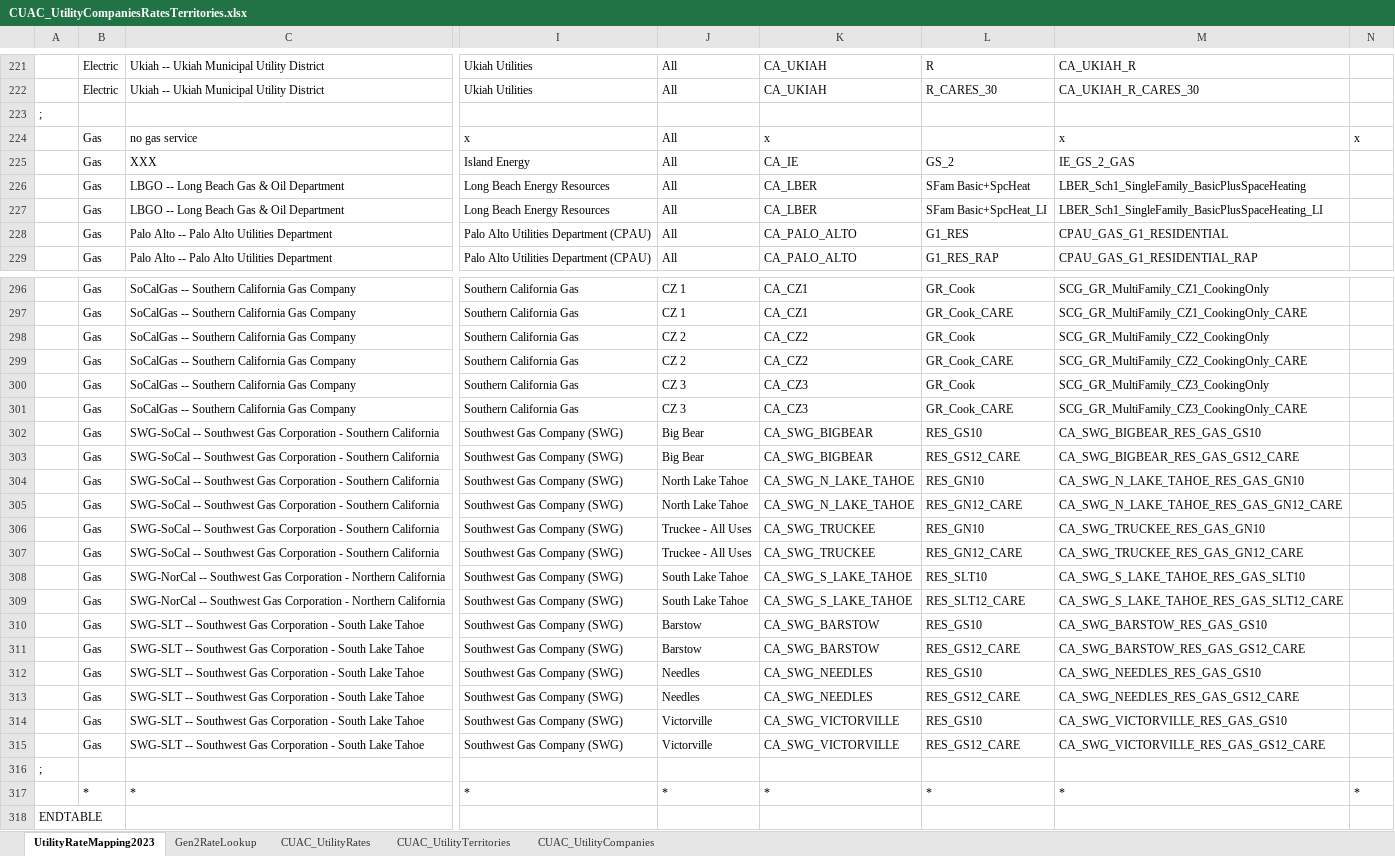
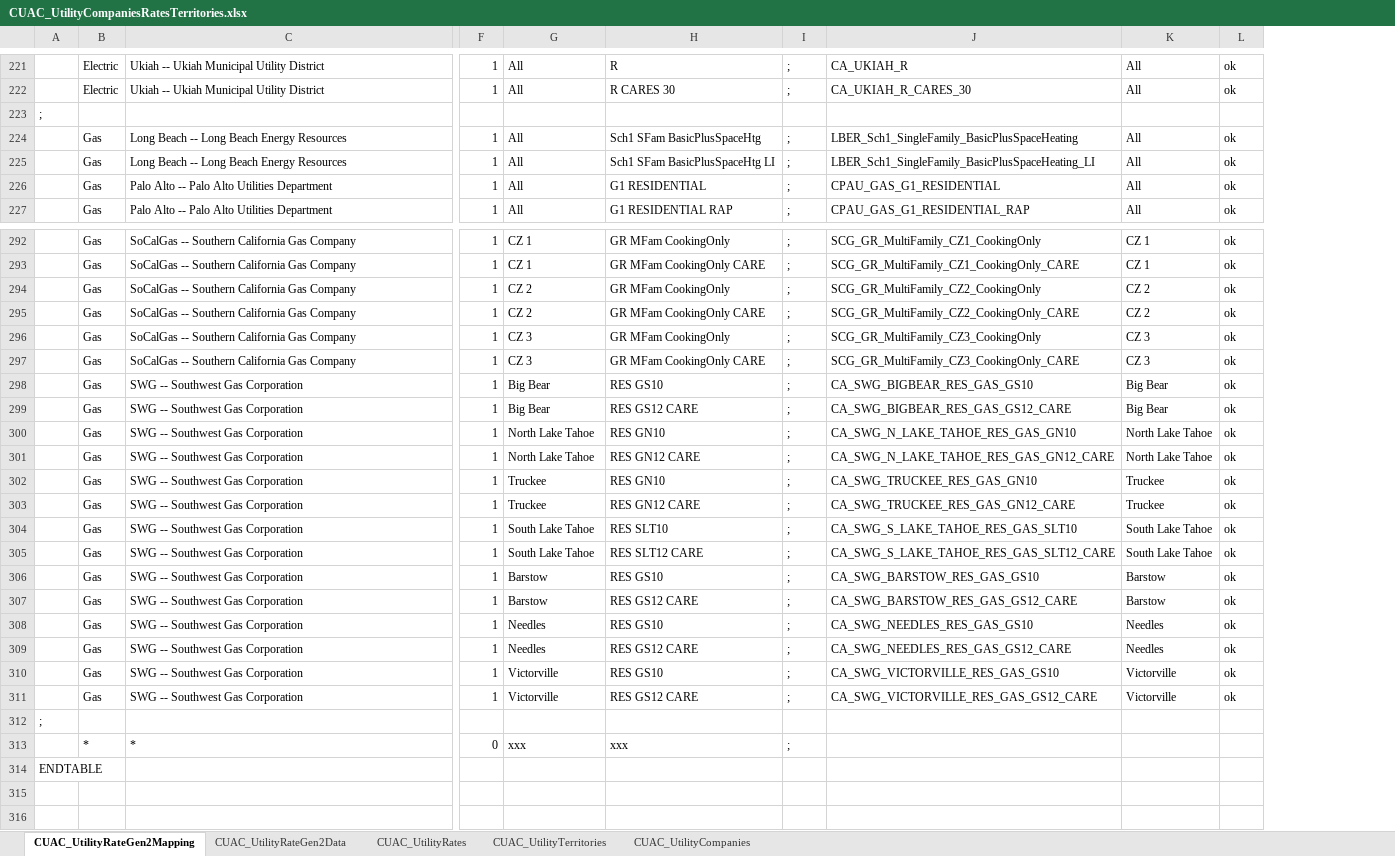
Before and after one commit to california-energy-commission/CBECC, an Excel workbook: Documentation/T24N/CUAC_UtilityCompaniesRatesTerritories.xlsx, sheet CUAC_UtilityRateGen2Mapping, drawn as a sheet; only a part is shown, gaps mark what is left out; values as stored, in another font and other column widths than the file's, no cell formats; removed rows and columns are numbered as before the commit, all else as after; rows hold the shown columns only; the diff covers the shown part only; the diff names each change by its address in the sheet, - before the commit and + after, or states it on an @@ line.

Commit message:
SVN (com) commit #8280 by scriswellwsf       CBECC 2022/25 (1308) executables and ruleset source replacing old CUAC utility rate database w/ mechanism to download updated rates off web server @ runtime

```diff
--- a/Documentation/T24N/CUAC_UtilityCompaniesRatesTerritories.xlsx (sheet CUAC_UtilityRateGen2Mapping)
+++ b/Documentation/T24N/CUAC_UtilityCompaniesRatesTerritories.xlsx (sheet CUAC_UtilityRateGen2Mapping)
-sheet tab: UtilityRateMapping2023
+sheet tab: CUAC_UtilityRateGen2Mapping
-sheet tab: Gen2RateLookup
+sheet tab: CUAC_UtilityRateGen2Data
-column I, rows 221-222: Ukiah Utilities | Ukiah Utilities; rows 226-229: Long Beach Energy Resources | Long Beach Energy Resources | Palo Alto Utilities Department (CPAU) | Palo Alto Utilities Department (CPAU); rows 296-317: Southern California Gas | Southern California Gas | Southern California Gas | Southern California Gas | Southern California Gas | Southern California Gas | Southwest Gas Company (SWG) | Southwest Gas Company (SWG) | Southwest Gas Company (SWG) | Southwest Gas Company (SWG) | Southwest Gas Company (SWG) | Southwest Gas Company (SWG) | Southwest Gas Company (SWG) | Southwest Gas Company (SWG) | Southwest Gas Company (SWG) | Southwest Gas Company (SWG) | Southwest Gas Company (SWG) | Southwest Gas Company (SWG) | Southwest Gas Company (SWG) | Southwest Gas Company (SWG) |  | *
@@ column F unhidden, rows 221-227: 1 | 1 |  | 1 | 1 | 1 | 1; rows 292-313: 1 | 1 | 1 | 1 | 1 | 1 | 1 | 1 | 1 | 1 | 1 | 1 | 1 | 1 | 1 | 1 | 1 | 1 | 1 | 1 |  | 0 @@
-column K, rows 221-222: CA_UKIAH | CA_UKIAH; rows 226-229: CA_LBER | CA_LBER | CA_PALO_ALTO | CA_PALO_ALTO; rows 296-317: CA_CZ1 | CA_CZ1 | CA_CZ2 | CA_CZ2 | CA_CZ3 | CA_CZ3 | CA_SWG_BIGBEAR | CA_SWG_BIGBEAR | CA_SWG_N_LAKE_TAHOE | CA_SWG_N_LAKE_TAHOE | CA_SWG_TRUCKEE | CA_SWG_TRUCKEE | CA_SWG_S_LAKE_TAHOE | CA_SWG_S_LAKE_TAHOE | CA_SWG_BARSTOW | CA_SWG_BARSTOW | CA_SWG_NEEDLES | CA_SWG_NEEDLES | CA_SWG_VICTORVILLE | CA_SWG_VICTORVILLE |  | *
-column L, rows 221-222: R | R_CARES_30; rows 226-229: SFam Basic+SpcHeat | SFam Basic+SpcHeat_LI | G1_RES | G1_RES_RAP; rows 296-317: GR_Cook | GR_Cook_CARE | GR_Cook | GR_Cook_CARE | GR_Cook | GR_Cook_CARE | RES_GS10 | RES_GS12_CARE | RES_GN10 | RES_GN12_CARE | RES_GN10 | RES_GN12_CARE | RES_SLT10 | RES_SLT12_CARE | RES_GS10 | RES_GS12_CARE | RES_GS10 | RES_GS12_CARE | RES_GS10 | RES_GS12_CARE |  | *
@@ column H unhidden, rows 221-227: R | R CARES 30 |  | Sch1 SFam BasicPlusSpaceHtg | Sch1 SFam BasicPlusSpaceHtg LI | G1 RESIDENTIAL | G1 RESIDENTIAL RAP; rows 292-313: GR MFam CookingOnly | GR MFam CookingOnly CARE | GR MFam CookingOnly | GR MFam CookingOnly CARE | GR MFam CookingOnly | GR MFam CookingOnly CARE | RES GS10 | RES GS12 CARE | RES GN10 | RES GN12 CARE | RES GN10 | RES GN12 CARE | RES SLT10 | RES SLT12 CARE | RES GS10 | RES GS12 CARE | RES GS10 | RES GS12 CARE | RES GS10 | RES GS12 CARE |  | xxx @@
+column I, rows 221-227: ; | ; |  | ; | ; | ; | ;; rows 292-313: ; | ; | ; | ; | ; | ; | ; | ; | ; | ; | ; | ; | ; | ; | ; | ; | ; | ; | ; | ; |  | ;
-column N, row 317: *
+column K, rows 221-227: All | All |  | All | All | All | All; rows 292-311: CZ 1 | CZ 1 | CZ 2 | CZ 2 | CZ 3 | CZ 3 | Big Bear | Big Bear | North Lake Tahoe | North Lake Tahoe | Truckee | Truckee | South Lake Tahoe | South Lake Tahoe | Barstow | Barstow | Needles | Needles | Victorville | Victorville
+column L, rows 221-227: ok | ok |  | ok | ok | ok | ok; rows 292-311: all ok
-row 224:  | Gas | no gas service | x | All | x |  | x | x
-row 225:  | Gas | XXX | Island Energy | All | CA_IE | GS_2 | IE_GS_2_GAS
-C224:C225: LBGO -- Long Beach Gas & Oil Department
+C224:C225: Long Beach -- Long Beach Energy Resources
-C298:C303: SWG-SoCal -- Southwest Gas Corporation - Southern California
+C298:C303: SWG -- Southwest Gas Corporation
-G302:G303: Truckee - All Uses
+G302:G303: Truckee
-C304:C305: SWG-NorCal -- Southwest Gas Corporation - Northern California
+C304:C305: SWG -- Southwest Gas Corporation
-C306:C311: SWG-SLT -- Southwest Gas Corporation - South Lake Tahoe
+C306:C311: SWG -- Southwest Gas Corporation
-G313: *
+G313: xxx
-J313: *
+J313: (empty)
```
Also changed, not shown: 2 removed rows and 53 edited cells elsewhere in this sheet, sheet CUAC_UtilityRateGen2Data, cell formats, formulas that keep their value, hidden cells, 20 other files.
